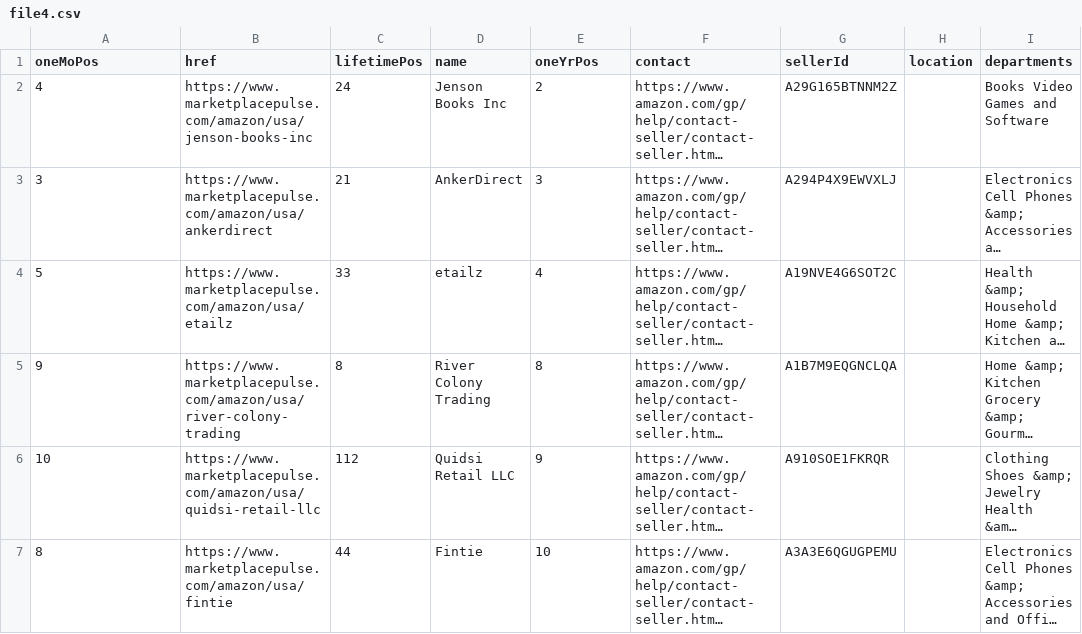
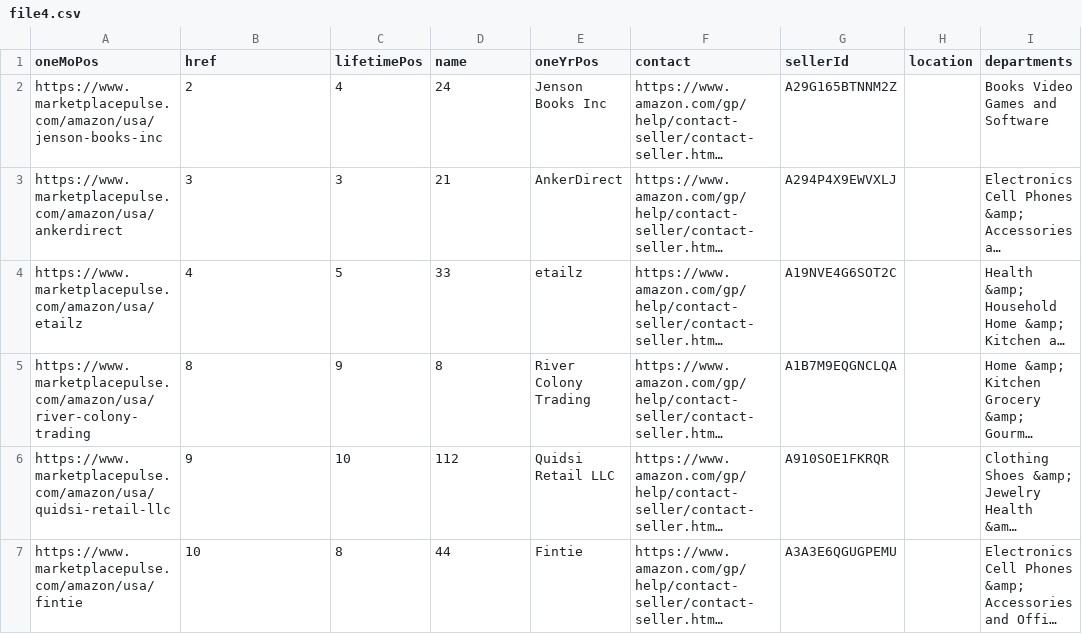
Before and after one commit to DunnCreativeSS/amz-seller-scrape-results, a CSV file: file4.csv, drawn as a sheet; only a part is shown; long unchanged cells end in …; the diff covers the shown part only; the diff names each change by its address in the sheet, - before the commit and + after, or states it on an @@ line.

```diff
--- a/file4.csv
+++ b/file4.csv
-A2 (oneMoPos): 4
+A2 (oneMoPos): https://www.marketplacepulse.com/amazon/usa/jenson-books-inc
-B2 (href): https://www.marketplacepulse.com/amazon/usa/jenson-books-inc
+B2 (href): 2
-C2 (lifetimePos): 24
+C2 (lifetimePos): 4
-D2 (name): Jenson Books Inc
+D2 (name): 24
-E2 (oneYrPos): 2
+E2 (oneYrPos): Jenson Books Inc
-A3 (oneMoPos): 3
+A3 (oneMoPos): https://www.marketplacepulse.com/amazon/usa/ankerdirect
-B3 (href): https://www.marketplacepulse.com/amazon/usa/ankerdirect
+B3 (href): 3
-C3 (lifetimePos): 21
+C3 (lifetimePos): 3
-D3 (name): AnkerDirect
+D3 (name): 21
-E3 (oneYrPos): 3
+E3 (oneYrPos): AnkerDirect
-A4 (oneMoPos): 5
+A4 (oneMoPos): https://www.marketplacepulse.com/amazon/usa/etailz
-B4 (href): https://www.marketplacepulse.com/amazon/usa/etailz
+B4 (href): 4
-C4 (lifetimePos): 33
+C4 (lifetimePos): 5
-D4 (name): etailz
+D4 (name): 33
-E4 (oneYrPos): 4
+E4 (oneYrPos): etailz
-A5 (oneMoPos): 9
+A5 (oneMoPos): https://www.marketplacepulse.com/amazon/usa/river-colony-trading
-B5 (href): https://www.marketplacepulse.com/amazon/usa/river-colony-trading
+B5 (href): 8
-C5 (lifetimePos): 8
+C5 (lifetimePos): 9
-D5 (name): River Colony Trading
+D5 (name): 8
-E5 (oneYrPos): 8
+E5 (oneYrPos): River Colony Trading
-A6 (oneMoPos): 10
+A6 (oneMoPos): https://www.marketplacepulse.com/amazon/usa/quidsi-retail-llc
-B6 (href): https://www.marketplacepulse.com/amazon/usa/quidsi-retail-llc
+B6 (href): 9
-C6 (lifetimePos): 112
+C6 (lifetimePos): 10
-D6 (name): Quidsi Retail LLC
+D6 (name): 112
-E6 (oneYrPos): 9
+E6 (oneYrPos): Quidsi Retail LLC
-A7 (oneMoPos): 8
+A7 (oneMoPos): https://www.marketplacepulse.com/amazon/usa/fintie
-B7 (href): https://www.marketplacepulse.com/amazon/usa/fintie
+B7 (href): 10
-C7 (lifetimePos): 44
+C7 (lifetimePos): 8
-D7 (name): Fintie
+D7 (name): 44
-E7 (oneYrPos): 10
+E7 (oneYrPos): Fintie
```
Also changed, not shown: 15 edited cells elsewhere in this file, file2.csv.
